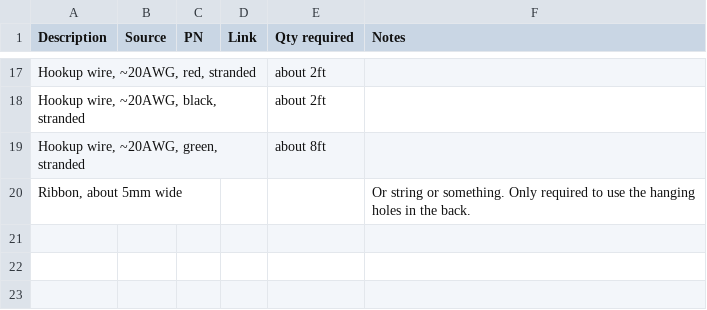
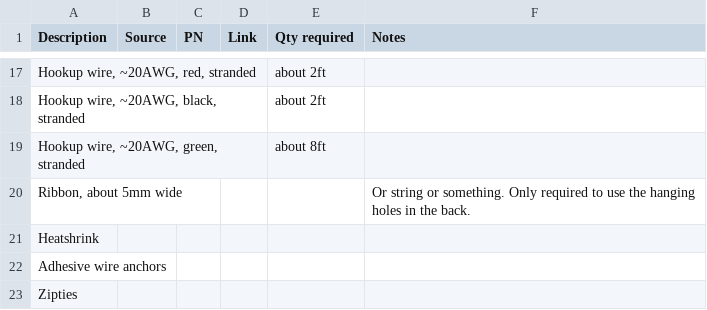
Before and after one commit to jwalthour/msld, a CSV file: MSLD Bill of materials.csv, drawn as a sheet; only a part is shown, gaps mark what is left out; the diff names each change by its address in the sheet, - before the commit and + after, or states it on an @@ line.

```diff
--- a/MSLD Bill of materials.csv
+++ b/MSLD Bill of materials.csv
+row 21: Heatshrink
+row 22: Adhesive wire anchors
+row 23: Zipties
```
Also changed, not shown: 23 other files.
